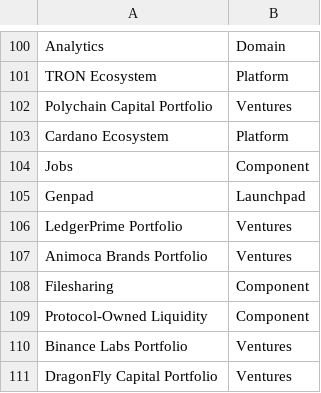
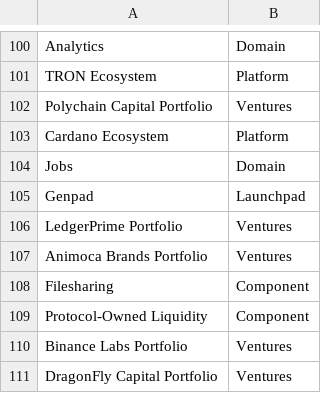
Before and after one commit to thanhlmm/cmc_data, a CSV file: dbt/data/sector_tag.csv, drawn as a sheet; only a part is shown, gaps mark what is left out.

```diff
--- a/dbt/data/sector_tag.csv
+++ b/dbt/data/sector_tag.csv
@@ -103,3 +103,3 @@ Polychain Capital Portfolio,Ventures
 Cardano Ecosystem,Platform
-Jobs,Component
+Jobs,Domain
 Genpad,Launchpad
```
Also changed, not shown: 1 other file.
